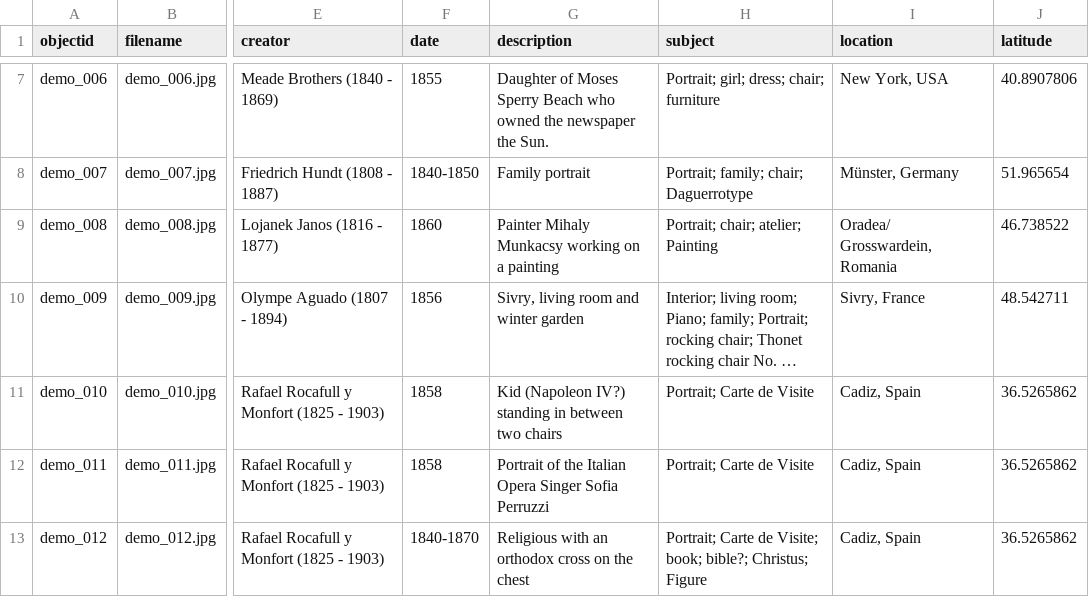
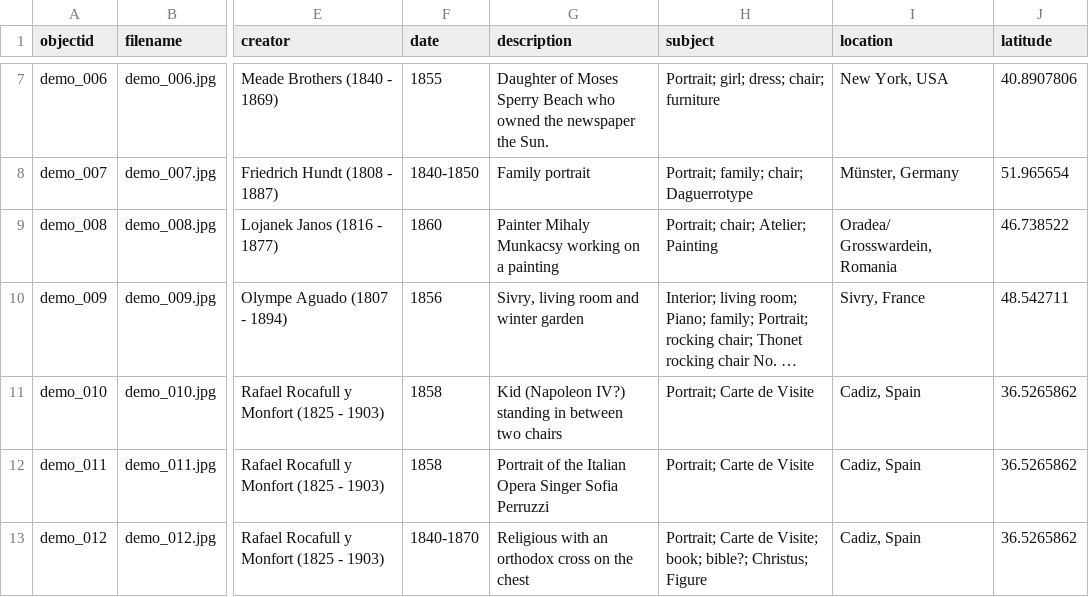
Before and after one commit to Fraukindermann/Mapping-Thonet, a CSV file: _data/demo-metadata.csv, drawn as a sheet; only a part is shown, gaps mark what is left out; long unchanged cells end in …; the diff names each change by its address in the sheet, - before the commit and + after, or states it on an @@ line.

Commit message:
Update demo-metadata.csv

```diff
--- a/_data/demo-metadata.csv
+++ b/_data/demo-metadata.csv
-H9 (subject): Portrait; chair; atelier; Painting
+H9 (subject): Portrait; chair; Atelier; Painting
```
